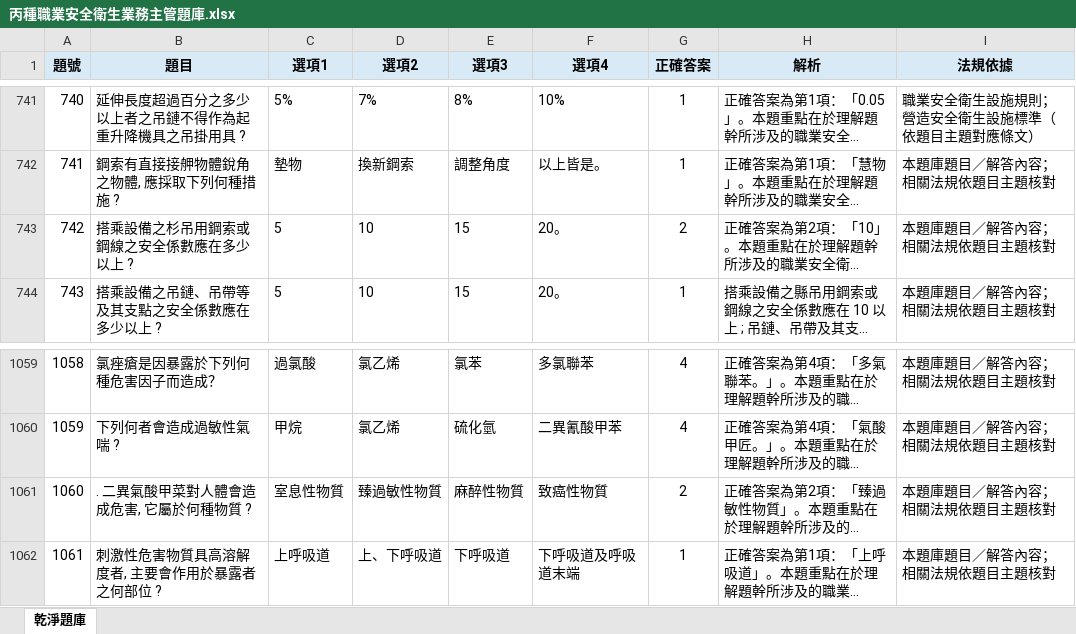
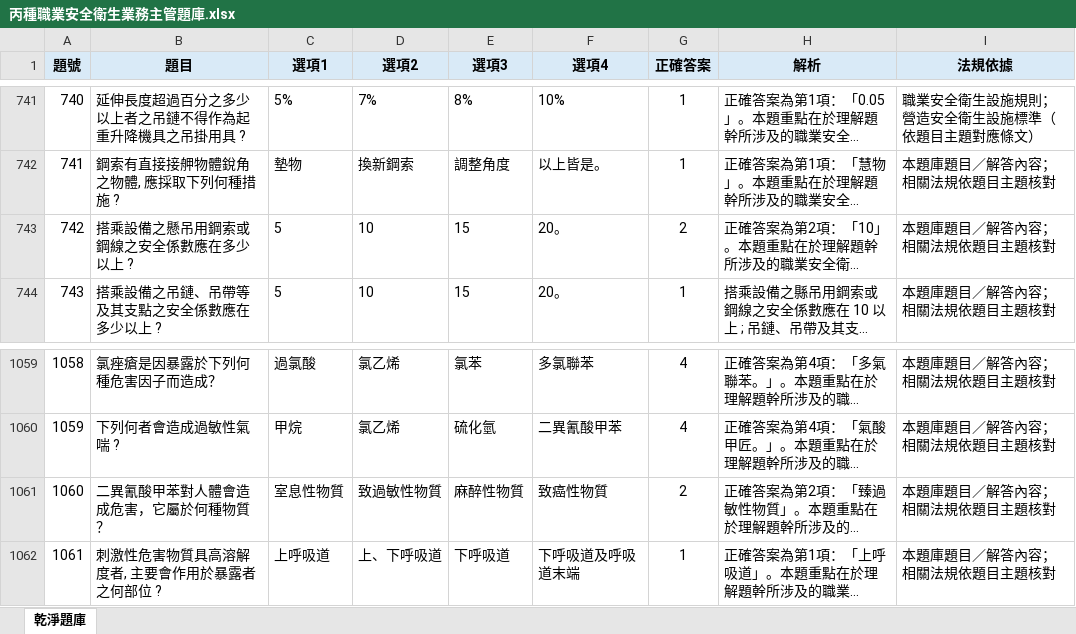
Before and after one commit to drher/drher.github.io, an Excel workbook: salf/丙種職業安全衛生業務主管題庫.xlsx, sheet 乾淨題庫, drawn as a sheet; only a part is shown, gaps mark what is left out; long unchanged cells end in …; values as stored, in another font and other column widths than the file's, no borders; the diff names each change by its address in the sheet, - before the commit and + after, or states it on an @@ line.

```diff
--- a/salf/丙種職業安全衛生業務主管題庫.xlsx (sheet 乾淨題庫)
+++ b/salf/丙種職業安全衛生業務主管題庫.xlsx (sheet 乾淨題庫)
-B743 (題目): 搭乘設備之杉吊用鋼索或鋼線之安全係數應在多少以上 ?
+B743 (題目): 搭乘設備之懸吊用鋼索或鋼線之安全係數應在多少以上 ?
-B1061 (題目): . 二異氣酸甲菜對人體會造成危害, 它屬於何種物質 ?
+B1061 (題目): 二異氰酸甲苯對人體會造成危害，它屬於何種物質？
-D1061 (選項2): 臻過敏性物質
+D1061 (選項2): 致過敏性物質
```
Also changed, not shown: salf/及格.xlsx.
